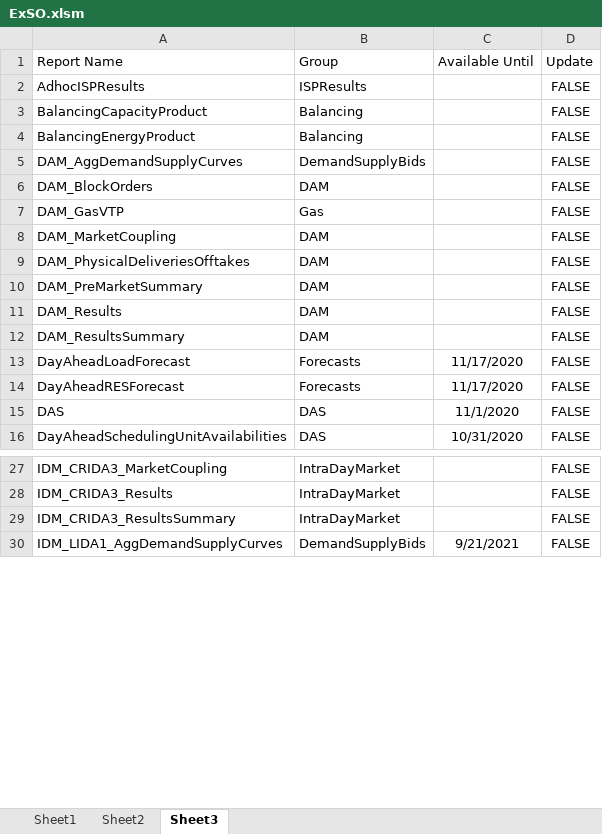
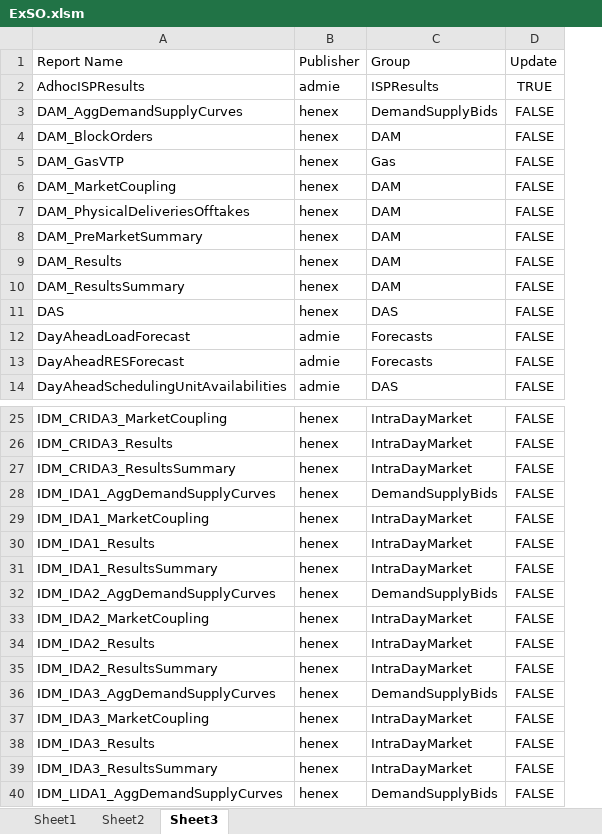
Before and after one commit to ThanosGkou/exso, an Excel workbook: ExSO.xlsm, sheet Sheet3, drawn as a sheet; only a part is shown, gaps mark what is left out; values as stored, in another font and other column widths than the file's, no borders; conditional formats not drawn; removed rows and columns are numbered as before the commit, all else as after; the diff covers the shown part only; the diff names each change by its address in the sheet, - before the commit and + after, or states it on an @@ line.

Commit message:
refreshed exso.xlsm

```diff
--- a/ExSO.xlsm (sheet Sheet3)
+++ b/ExSO.xlsm (sheet Sheet3)
+column B (Publisher), rows 2-10: admie | henex | henex | henex | henex | henex | henex | henex | henex; rows 12-14: all admie; rows 25-27: all henex; row 40: henex
-column C (Available Until), rows 13-14: 11/17/2020 | 11/17/2020; row 16: 10/31/2020; row 30: 9/21/2021
-D2 (Update): FALSE
+D2 (Update): TRUE
-row 3: BalancingCapacityProduct | Balancing |  | FALSE
-row 4: BalancingEnergyProduct | Balancing |  | FALSE
@@ row 15 moved to row 11: DAS @@
+row 28: IDM_IDA1_AggDemandSupplyCurves | henex | DemandSupplyBids | FALSE
+row 29: IDM_IDA1_MarketCoupling | henex | IntraDayMarket | FALSE
+row 30: IDM_IDA1_Results | henex | IntraDayMarket | FALSE
+row 31: IDM_IDA1_ResultsSummary | henex | IntraDayMarket | FALSE
+row 32: IDM_IDA2_AggDemandSupplyCurves | henex | DemandSupplyBids | FALSE
+row 33: IDM_IDA2_MarketCoupling | henex | IntraDayMarket | FALSE
+row 34: IDM_IDA2_Results | henex | IntraDayMarket | FALSE
+row 35: IDM_IDA2_ResultsSummary | henex | IntraDayMarket | FALSE
+row 36: IDM_IDA3_AggDemandSupplyCurves | henex | DemandSupplyBids | FALSE
+row 37: IDM_IDA3_MarketCoupling | henex | IntraDayMarket | FALSE
+row 38: IDM_IDA3_Results | henex | IntraDayMarket | FALSE
+row 39: IDM_IDA3_ResultsSummary | henex | IntraDayMarket | FALSE
```
Also changed, not shown: 3 added rows and 1 edited cell elsewhere in this sheet, sheet Sheet1, sheet Sheet2, charts or pictures.
